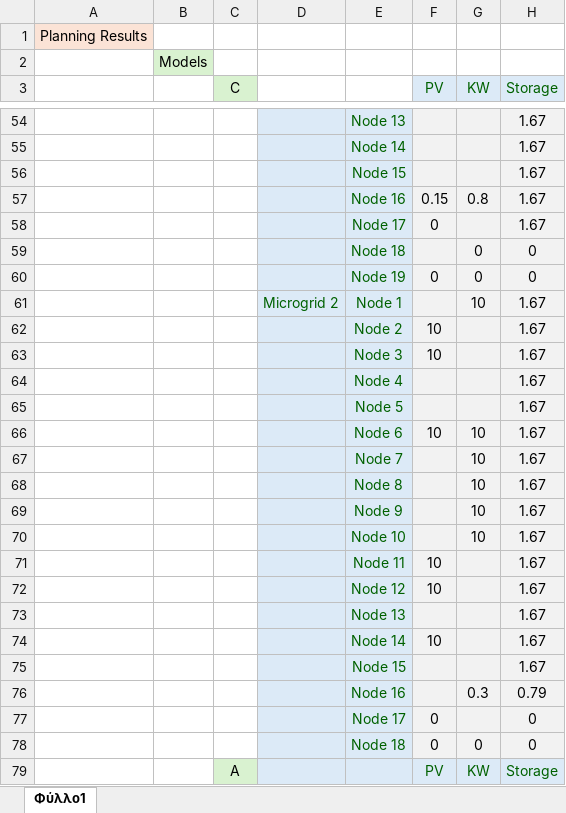
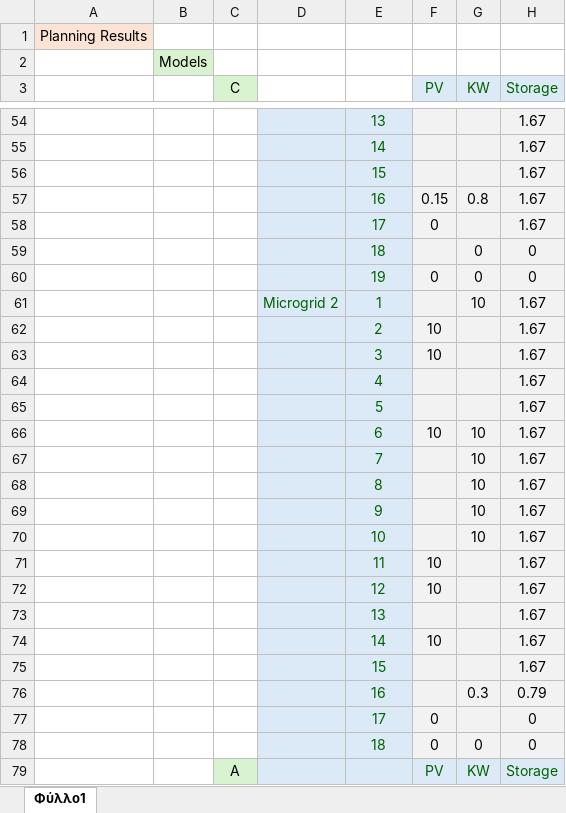
Before and after one commit to nkapentzonis/Co-optimization-of-Distributed-Energy-Resources-Investment-and-Network-Expansion-Planning, an Excel workbook: Results ang figures/Sizing and Siting Results.xlsx, sheet Φύλλο1, drawn as a sheet; only a part is shown, gaps mark what is left out; values as stored, in another font and other column widths than the file's, no borders; charts and pictures not drawn; the diff covers the shown part only; the diff names each change by its address in the sheet, - before the commit and + after, or states it on an @@ line.

```diff
--- a/Results ang figures/Sizing and Siting Results.xlsx (sheet Φύλλο1)
+++ b/Results ang figures/Sizing and Siting Results.xlsx (sheet Φύλλο1)
-E54: Node 13
+E54: 13
-E55: Node 14
+E55: 14
-E56: Node 15
+E56: 15
-E57: Node 16
+E57: 16
-E58: Node 17
+E58: 17
-E59: Node 18
+E59: 18
-E60: Node 19
+E60: 19
-E61: Node 1
+E61: 1
-E62: Node 2
+E62: 2
-E63: Node 3
+E63: 3
-E64: Node 4
+E64: 4
-E65: Node 5
+E65: 5
-E66: Node 6
+E66: 6
-E67: Node 7
+E67: 7
-E68: Node 8
+E68: 8
-E69: Node 9
+E69: 9
-E70: Node 10
+E70: 10
-E71: Node 11
+E71: 11
-E72: Node 12
+E72: 12
-E73: Node 13
+E73: 13
-E74: Node 14
+E74: 14
-E75: Node 15
+E75: 15
-E76: Node 16
+E76: 16
-E77: Node 17
+E77: 17
-E78: Node 18
+E78: 18
```
Also changed, not shown: 86 edited cells elsewhere in this sheet, charts or pictures.
